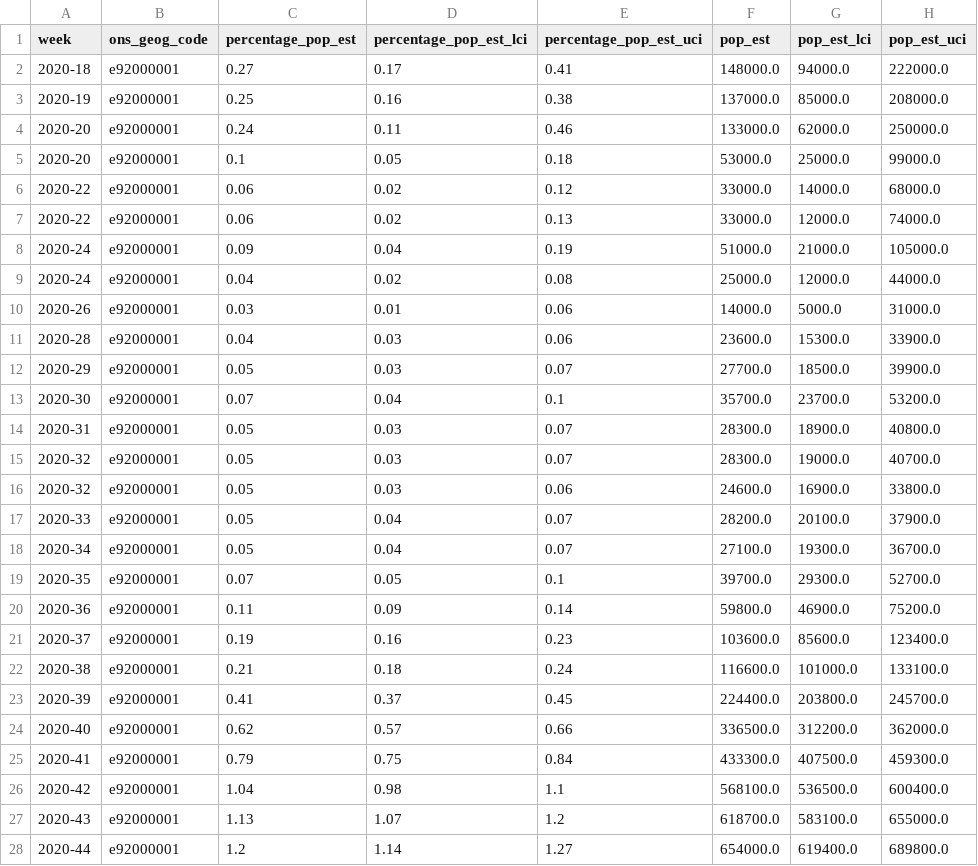
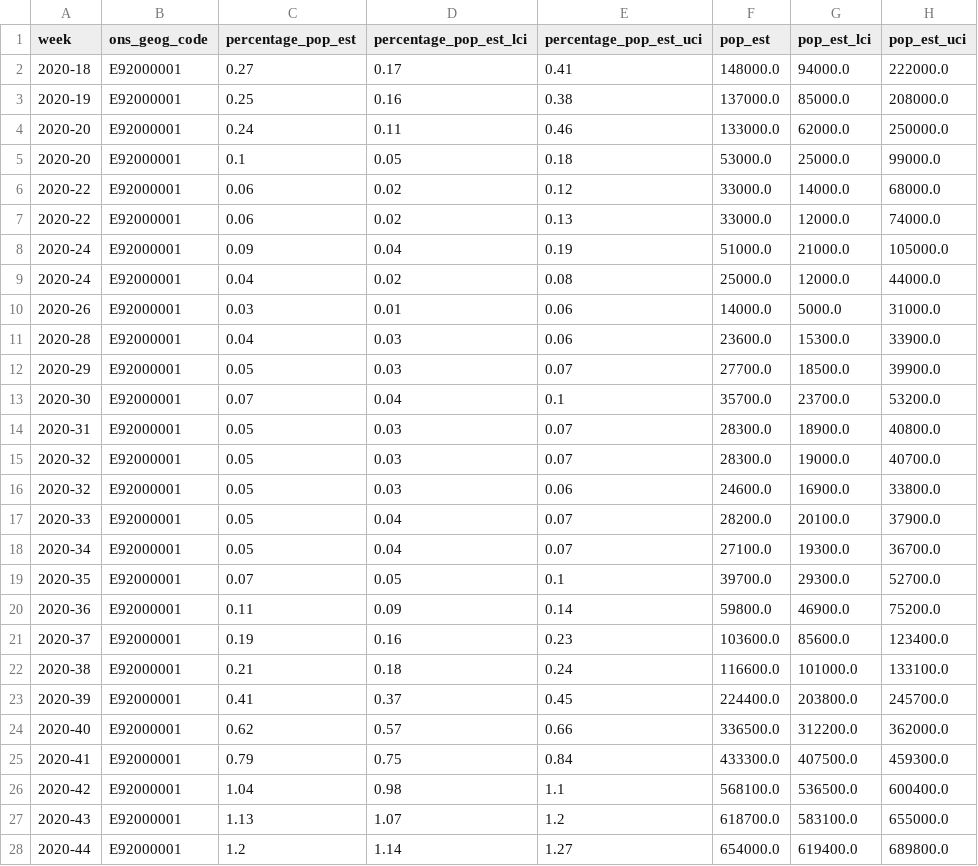
Before and after one commit to FemShow/provider-covid-infection-survey, a CSV file: out/covid-infection-survey.csv, drawn as a sheet; only a part is shown; the diff covers the shown part only.

```diff
--- a/out/covid-infection-survey.csv
+++ b/out/covid-infection-survey.csv
@@ -1,28 +1,28 @@
 week,ons_geog_code,percentage_pop_est,percentage_pop_est_lci,percentage_pop_est_uci,pop_est,pop_est_lci,pop_est_uci
-2020-18,e92000001,0.27,0.17,0.41,148000.0,94000.0,222000.0
-2020-19,e92000001,0.25,0.16,0.38,137000.0,85000.0,208000.0
-2020-20,e92000001,0.24,0.11,0.46,133000.0,62000.0,250000.0
-2020-20,e92000001,0.1,0.05,0.18,53000.0,25000.0,99000.0
-2020-22,e92000001,0.06,0.02,0.12,33000.0,14000.0,68000.0
-2020-22,e92000001,0.06,0.02,0.13,33000.0,12000.0,74000.0
-2020-24,e92000001,0.09,0.04,0.19,51000.0,21000.0,105000.0
-2020-24,e92000001,0.04,0.02,0.08,25000.0,12000.0,44000.0
-2020-26,e92000001,0.03,0.01,0.06,14000.0,5000.0,31000.0
-2020-28,e92000001,0.04,0.03,0.06,23600.0,15300.0,33900.0
-2020-29,e92000001,0.05,0.03,0.07,27700.0,18500.0,39900.0
-2020-30,e92000001,0.07,0.04,0.1,35700.0,23700.0,53200.0
-2020-31,e92000001,0.05,0.03,0.07,28300.0,18900.0,40800.0
-2020-32,e92000001,0.05,0.03,0.07,28300.0,19000.0,40700.0
-2020-32,e92000001,0.05,0.03,0.06,24600.0,16900.0,33800.0
-2020-33,e92000001,0.05,0.04,0.07,28200.0,20100.0,37900.0
-2020-34,e92000001,0.05,0.04,0.07,27100.0,19300.0,36700.0
-2020-35,e92000001,0.07,0.05,0.1,39700.0,29300.0,52700.0
-2020-36,e92000001,0.11,0.09,0.14,59800.0,46900.0,75200.0
-2020-37,e92000001,0.19,0.16,0.23,103600.0,85600.0,123400.0
-2020-38,e92000001,0.21,0.18,0.24,116600.0,101000.0,133100.0
-2020-39,e92000001,0.41,0.37,0.45,224400.0,203800.0,245700.0
-2020-40,e92000001,0.62,0.57,0.66,336500.0,312200.0,362000.0
-2020-41,e92000001,0.79,0.75,0.84,433300.0,407500.0,459300.0
-2020-42,e92000001,1.04,0.98,1.1,568100.0,536500.0,600400.0
-2020-43,e92000001,1.13,1.07,1.2,618700.0,583100.0,655000.0
-2020-44,e92000001,1.2,1.14,1.27,654000.0,619400.0,689800.0
+2020-18,E92000001,0.27,0.17,0.41,148000.0,94000.0,222000.0
+2020-19,E92000001,0.25,0.16,0.38,137000.0,85000.0,208000.0
+2020-20,E92000001,0.24,0.11,0.46,133000.0,62000.0,250000.0
+2020-20,E92000001,0.1,0.05,0.18,53000.0,25000.0,99000.0
+2020-22,E92000001,0.06,0.02,0.12,33000.0,14000.0,68000.0
+2020-22,E92000001,0.06,0.02,0.13,33000.0,12000.0,74000.0
+2020-24,E92000001,0.09,0.04,0.19,51000.0,21000.0,105000.0
+2020-24,E92000001,0.04,0.02,0.08,25000.0,12000.0,44000.0
+2020-26,E92000001,0.03,0.01,0.06,14000.0,5000.0,31000.0
+2020-28,E92000001,0.04,0.03,0.06,23600.0,15300.0,33900.0
+2020-29,E92000001,0.05,0.03,0.07,27700.0,18500.0,39900.0
+2020-30,E92000001,0.07,0.04,0.1,35700.0,23700.0,53200.0
+2020-31,E92000001,0.05,0.03,0.07,28300.0,18900.0,40800.0
+2020-32,E92000001,0.05,0.03,0.07,28300.0,19000.0,40700.0
+2020-32,E92000001,0.05,0.03,0.06,24600.0,16900.0,33800.0
+2020-33,E92000001,0.05,0.04,0.07,28200.0,20100.0,37900.0
+2020-34,E92000001,0.05,0.04,0.07,27100.0,19300.0,36700.0
+2020-35,E92000001,0.07,0.05,0.1,39700.0,29300.0,52700.0
+2020-36,E92000001,0.11,0.09,0.14,59800.0,46900.0,75200.0
+2020-37,E92000001,0.19,0.16,0.23,103600.0,85600.0,123400.0
+2020-38,E92000001,0.21,0.18,0.24,116600.0,101000.0,133100.0
+2020-39,E92000001,0.41,0.37,0.45,224400.0,203800.0,245700.0
+2020-40,E92000001,0.62,0.57,0.66,336500.0,312200.0,362000.0
+2020-41,E92000001,0.79,0.75,0.84,433300.0,407500.0,459300.0
+2020-42,E92000001,1.04,0.98,1.1,568100.0,536500.0,600400.0
+2020-43,E92000001,1.13,1.07,1.2,618700.0,583100.0,655000.0
+2020-44,E92000001,1.2,1.14,1.27,654000.0,619400.0,689800.0
```
Also changed, not shown: 112 edited cells elsewhere in this file, 3 other files.
